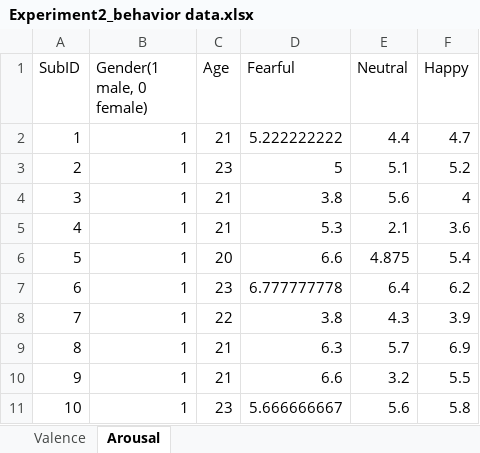
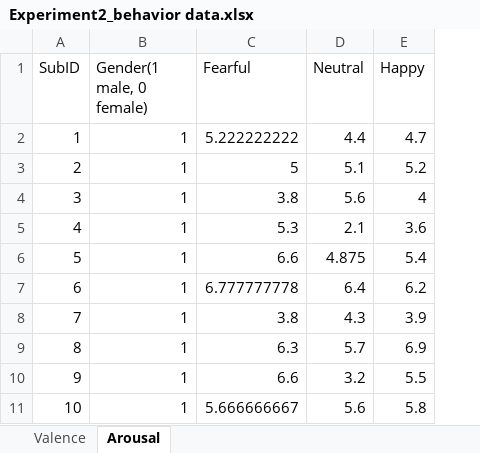
Before and after one commit to Michaelcao92/KuleshovExp, an Excel workbook: Experiment2_behavior data.xlsx, sheet Arousal, drawn as a sheet; only a part is shown; values as stored, in another font and other column widths than the file's, no borders; the diff names each change by its address in the sheet, - before the commit and + after, or states it on an @@ line.

```diff
--- a/Experiment2_behavior data.xlsx (sheet Arousal)
+++ b/Experiment2_behavior data.xlsx (sheet Arousal)
-column C (Age), rows 2-11: 21 | 23 | 21 | 21 | 20 | 23 | 22 | 21 | 21 | 23
```
Also changed, not shown: sheet Valence, formulas that keep their value, MaterialsRating_Experiment.xlsx.
